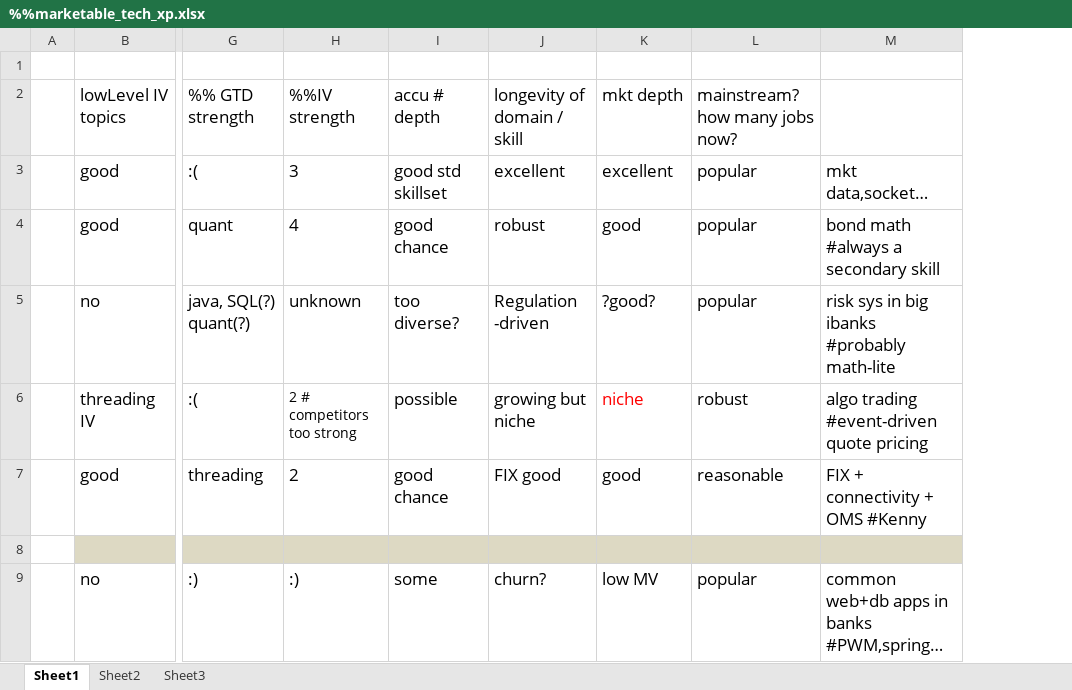
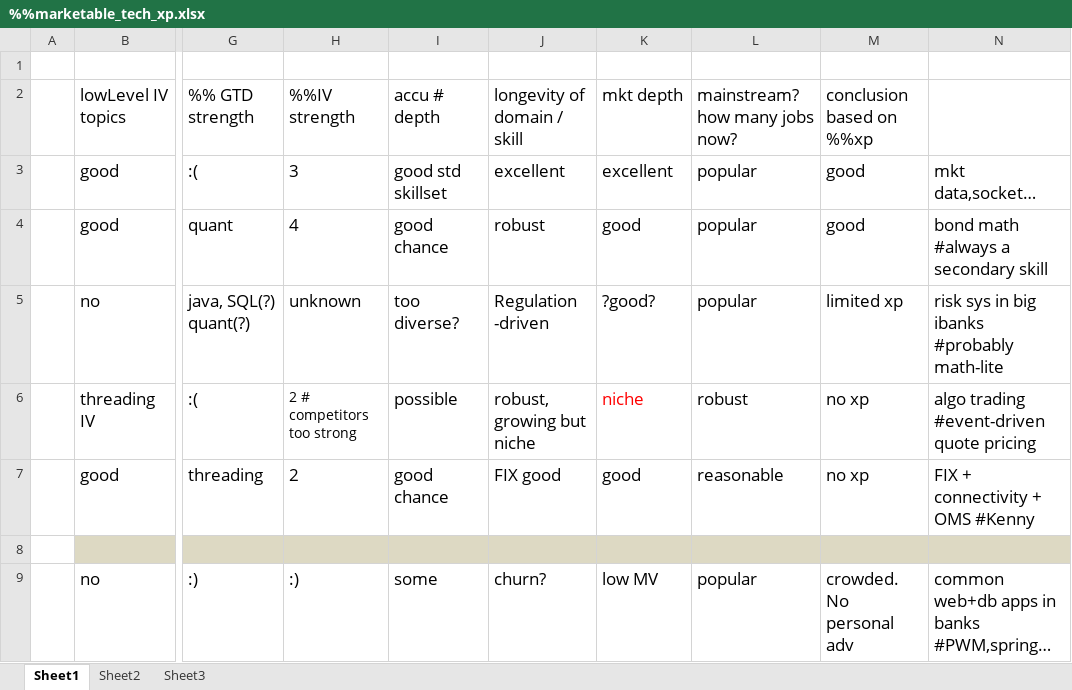
Before and after one commit to tiger40490/repo1, an Excel workbook: cv/%%marketable_tech_xp.xlsx, sheet Sheet1, drawn as a sheet; only a part is shown, gaps mark what is left out; values as stored, in another font and other column widths than the file's, no borders; ↵ is a line break in a cell; the diff covers the shown part only; the diff names each change by its address in the sheet, - before the commit and + after, or states it on an @@ line.

Commit message:
minor

```diff
--- a/cv/%%marketable_tech_xp.xlsx (sheet Sheet1)
+++ b/cv/%%marketable_tech_xp.xlsx (sheet Sheet1)
+column M, rows 2-9: conclusion based on %%xp | good | good | limited xp | no xp | no xp |  | crowded. No ↵ personal adv
-J6: growing but niche
+J6: robust, ↵ growing but niche
```
Also changed, not shown: 1 added row, 2 removed rows and 1 edited cell elsewhere in this sheet.
